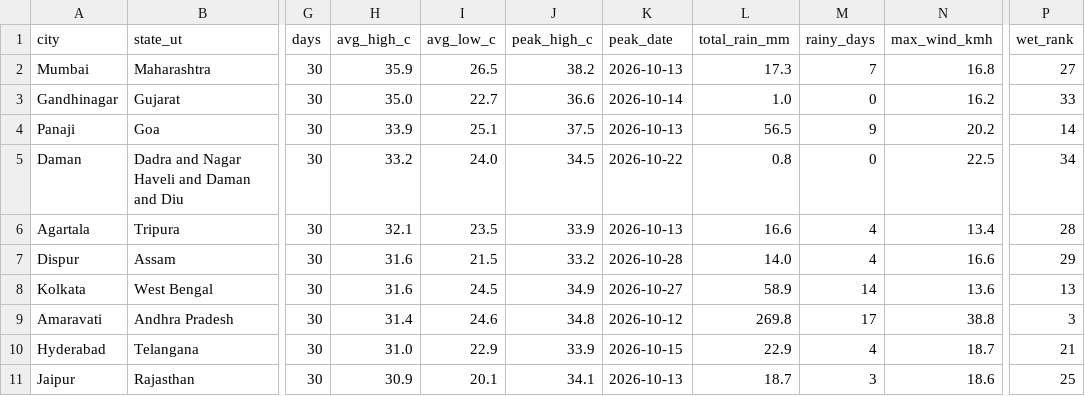
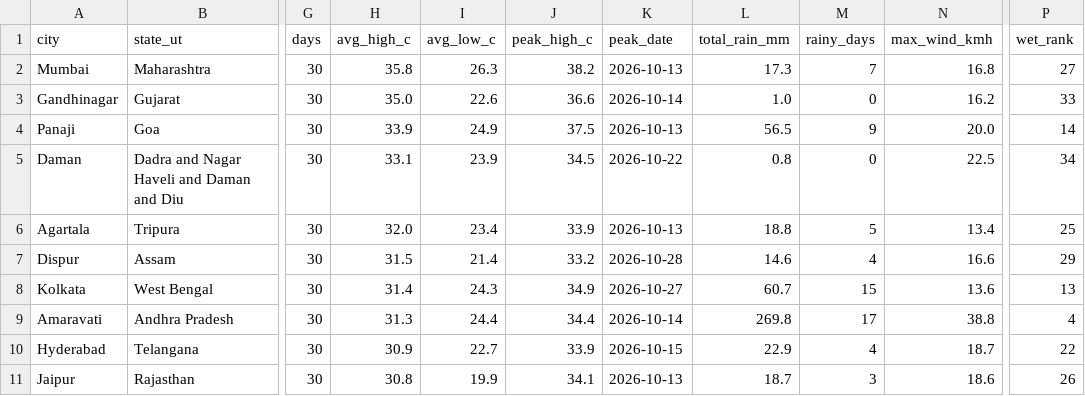
Before and after one commit to srishti-portfolio/weather-analysis-dashboard, a CSV file: powerbi/data/report_city_summary_30d.csv, drawn as a sheet; only a part is shown, gaps mark what is left out; the diff covers the shown part only; the diff names each change by its address in the sheet, - before the commit and + after, or states it on an @@ line.

```diff
--- a/powerbi/data/report_city_summary_30d.csv
+++ b/powerbi/data/report_city_summary_30d.csv
-H2 (avg_high_c): 35.9
+H2 (avg_high_c): 35.8
-I2 (avg_low_c): 26.5
+I2 (avg_low_c): 26.3
-I3 (avg_low_c): 22.7
+I3 (avg_low_c): 22.6
-I4 (avg_low_c): 25.1
+I4 (avg_low_c): 24.9
-N4 (max_wind_kmh): 20.2
+N4 (max_wind_kmh): 20.0
-H5 (avg_high_c): 33.2
+H5 (avg_high_c): 33.1
-I5 (avg_low_c): 24.0
+I5 (avg_low_c): 23.9
-H6 (avg_high_c): 32.1
+H6 (avg_high_c): 32.0
-I6 (avg_low_c): 23.5
+I6 (avg_low_c): 23.4
-L6 (total_rain_mm): 16.6
+L6 (total_rain_mm): 18.8
-M6 (rainy_days): 4
+M6 (rainy_days): 5
-P6 (wet_rank): 28
+P6 (wet_rank): 25
-H7 (avg_high_c): 31.6
+H7 (avg_high_c): 31.5
-I7 (avg_low_c): 21.5
+I7 (avg_low_c): 21.4
-L7 (total_rain_mm): 14.0
+L7 (total_rain_mm): 14.6
-H8 (avg_high_c): 31.6
+H8 (avg_high_c): 31.4
-I8 (avg_low_c): 24.5
+I8 (avg_low_c): 24.3
-L8 (total_rain_mm): 58.9
+L8 (total_rain_mm): 60.7
-M8 (rainy_days): 14
+M8 (rainy_days): 15
-H9 (avg_high_c): 31.4
+H9 (avg_high_c): 31.3
-I9 (avg_low_c): 24.6
+I9 (avg_low_c): 24.4
-J9 (peak_high_c): 34.8
+J9 (peak_high_c): 34.4
-K9 (peak_date): 2026-10-12
+K9 (peak_date): 2026-10-14
-P9 (wet_rank): 3
+P9 (wet_rank): 4
-H10 (avg_high_c): 31.0
+H10 (avg_high_c): 30.9
-I10 (avg_low_c): 22.9
+I10 (avg_low_c): 22.7
-P10 (wet_rank): 21
+P10 (wet_rank): 22
-H11 (avg_high_c): 30.9
+H11 (avg_high_c): 30.8
-I11 (avg_low_c): 20.1
+I11 (avg_low_c): 19.9
-P11 (wet_rank): 25
+P11 (wet_rank): 26
```
Also changed, not shown: 79 edited cells elsewhere in this file, powerbi/data/pipeline_runs.csv, powerbi/data/report_daily_trend.csv, 6 other files.
